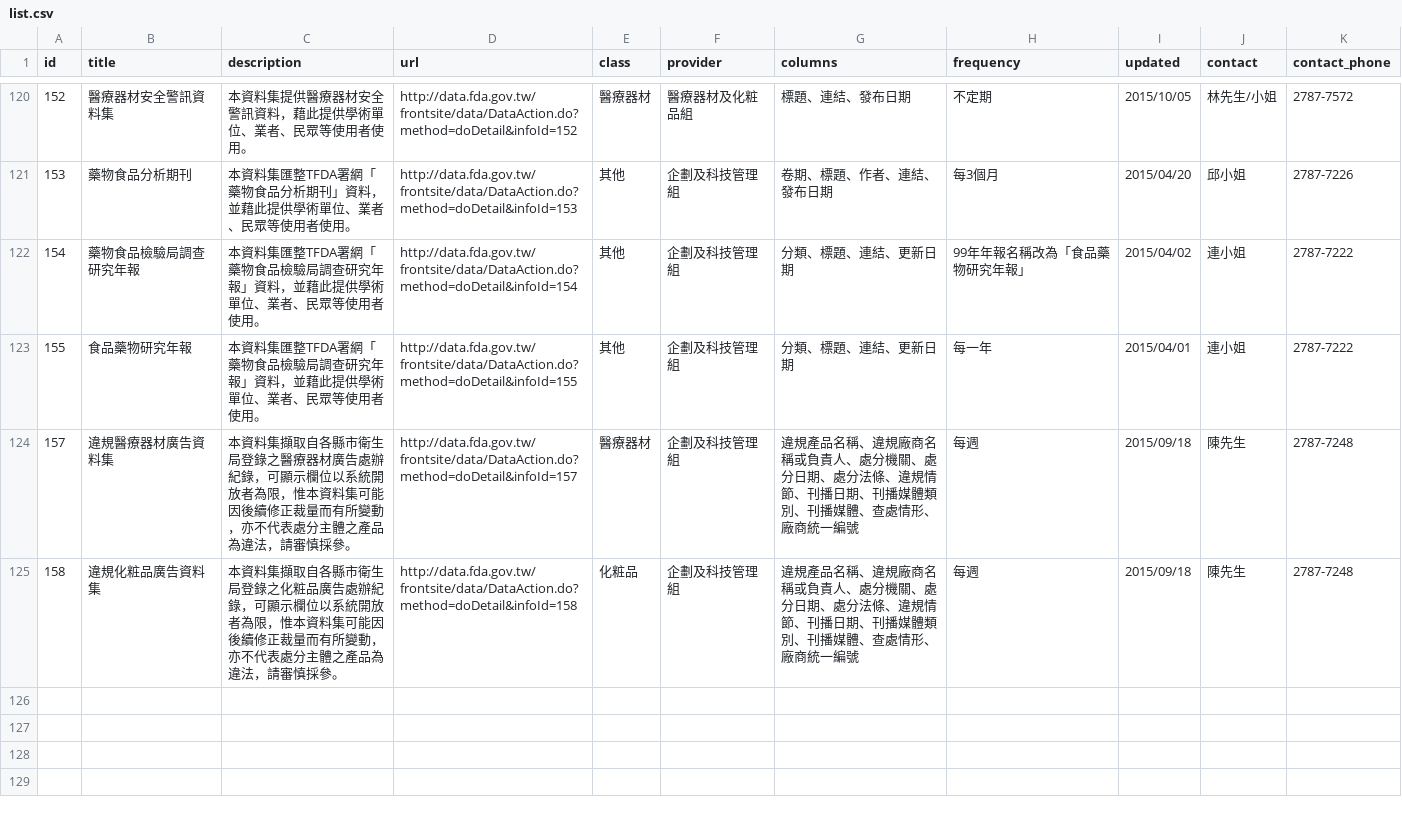
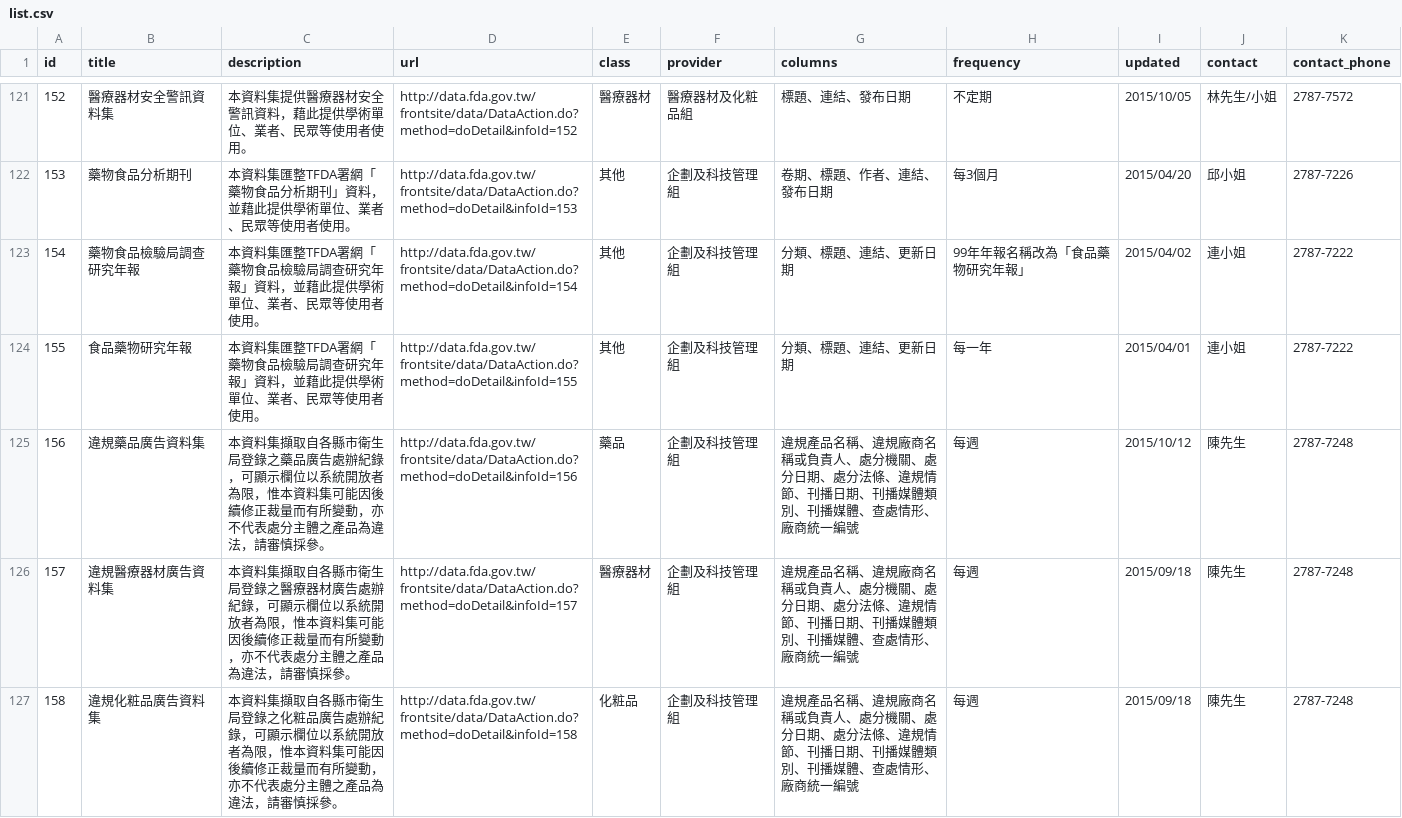
Before and after one commit to kiang/data.fda.gov.tw-list, a CSV file: list.csv, drawn as a sheet; only a part is shown, gaps mark what is left out; the diff covers the shown part only.

```diff
--- a/list.csv
+++ b/list.csv
@@ -126,2 +127,3 @@ id,title,description,url,class,provider,columns,frequency,updated,contact,contac
 155,食品藥物研究年報,本資料集匯整TFDA署網「藥物食品檢驗局調查研究年報」資料，並藉此提供學術單位、業者、民眾等使用者使用。,http://data.fda.gov.tw/frontsite/data/DataAction.do?method=doDetail&infoId=155,其他,企劃及科技管理組,分類、標題、連結、更新日期,每一年,2015/04/01,連小姐,2787-7222
+156,違規藥品廣告資料集,本資料集擷取自各縣市衛生局登錄之藥品廣告處辦紀錄，可顯示欄位以系統開放者為限，惟本資料集可能因後續修正裁量而有所變動，亦不代表處分主體之產品為違法，請審慎採參。,http://data.fda.gov.tw/frontsite/data/DataAction.do?method=doDetail&infoId=156,藥品,企劃及科技管理組,違規產品名稱、違規廠商名稱或負責人、處分機關、處分日期、處分法條、違規情節、刊播日期、刊播媒體類別、刊播媒體、查處情形、廠商統一編號,每週,2015/10/12,陳先生,2787-7248
 157,違規醫療器材廣告資料集,本資料集擷取自各縣市衛生局登錄之醫療器材廣告處辦紀錄，可顯示欄位以系統開放者為限，惟本資料集可能因後續修正裁量而有所變動，亦不代表處分主體之產品為違法，請審慎採參。,http://data.fda.gov.tw/frontsite/data/DataAction.do?method=doDetail&infoId=157,醫療器材,企劃及科技管理組,違規產品名稱、違規廠商名稱或負責人、處分機關、處分日期、處分法條、違規情節、刊播日期、刊播媒體類別、刊播媒體、查處情形、廠商統一編號,每週,2015/09/18,陳先生,2787-7248
```
Also changed, not shown: 3 added rows and 2 removed rows elsewhere in this file.
